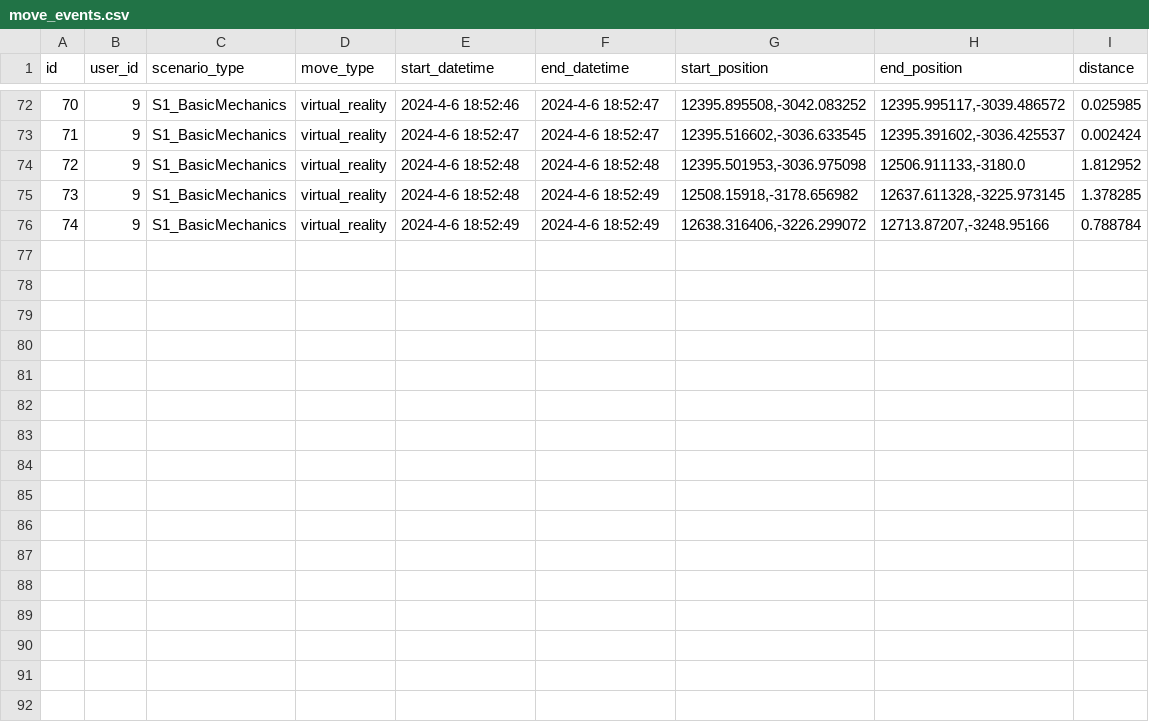
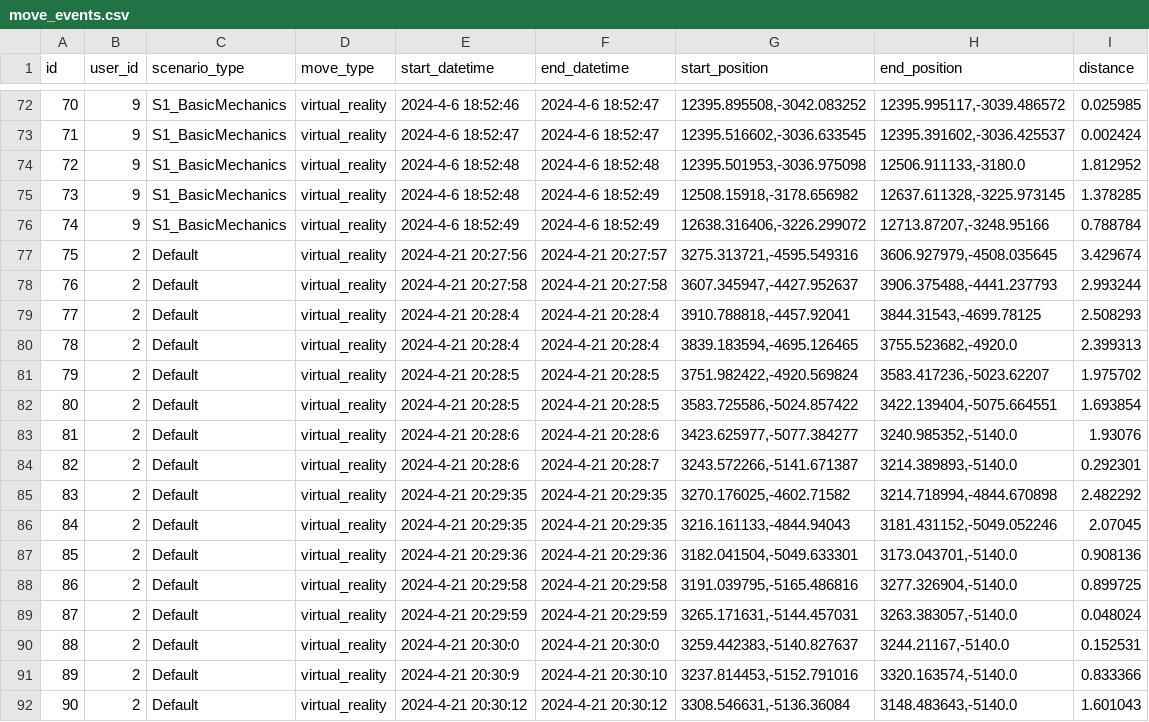
Before and after one commit to NILGroup/TFG-2223-InteraccionVR, a CSV file: RadiationRoom/Unreal/Saved/database/move_events.csv, drawn as a sheet; only a part is shown, gaps mark what is left out; the diff names each change by its address in the sheet, - before the commit and + after, or states it on an @@ line.

```diff
--- a/RadiationRoom/Unreal/Saved/database/move_events.csv
+++ b/RadiationRoom/Unreal/Saved/database/move_events.csv
+row 77: 75 | 2 | Default | virtual_reality | 2024-4-21 20:27:56 | 2024-4-21 20:27:57 | 3275.313721,-4595.549316 | 3606.927979,-4508.035645 | 3.429674
+row 78: 76 | 2 | Default | virtual_reality | 2024-4-21 20:27:58 | 2024-4-21 20:27:58 | 3607.345947,-4427.952637 | 3906.375488,-4441.237793 | 2.993244
+row 79: 77 | 2 | Default | virtual_reality | 2024-4-21 20:28:4 | 2024-4-21 20:28:4 | 3910.788818,-4457.92041 | 3844.31543,-4699.78125 | 2.508293
+row 80: 78 | 2 | Default | virtual_reality | 2024-4-21 20:28:4 | 2024-4-21 20:28:4 | 3839.183594,-4695.126465 | 3755.523682,-4920.0 | 2.399313
+row 81: 79 | 2 | Default | virtual_reality | 2024-4-21 20:28:5 | 2024-4-21 20:28:5 | 3751.982422,-4920.569824 | 3583.417236,-5023.62207 | 1.975702
+row 82: 80 | 2 | Default | virtual_reality | 2024-4-21 20:28:5 | 2024-4-21 20:28:5 | 3583.725586,-5024.857422 | 3422.139404,-5075.664551 | 1.693854
+row 83: 81 | 2 | Default | virtual_reality | 2024-4-21 20:28:6 | 2024-4-21 20:28:6 | 3423.625977,-5077.384277 | 3240.985352,-5140.0 | 1.93076
+row 84: 82 | 2 | Default | virtual_reality | 2024-4-21 20:28:6 | 2024-4-21 20:28:7 | 3243.572266,-5141.671387 | 3214.389893,-5140.0 | 0.292301
+row 85: 83 | 2 | Default | virtual_reality | 2024-4-21 20:29:35 | 2024-4-21 20:29:35 | 3270.176025,-4602.71582 | 3214.718994,-4844.670898 | 2.482292
+row 86: 84 | 2 | Default | virtual_reality | 2024-4-21 20:29:35 | 2024-4-21 20:29:35 | 3216.161133,-4844.94043 | 3181.431152,-5049.052246 | 2.07045
+row 87: 85 | 2 | Default | virtual_reality | 2024-4-21 20:29:36 | 2024-4-21 20:29:36 | 3182.041504,-5049.633301 | 3173.043701,-5140.0 | 0.908136
+row 88: 86 | 2 | Default | virtual_reality | 2024-4-21 20:29:58 | 2024-4-21 20:29:58 | 3191.039795,-5165.486816 | 3277.326904,-5140.0 | 0.899725
+row 89: 87 | 2 | Default | virtual_reality | 2024-4-21 20:29:59 | 2024-4-21 20:29:59 | 3265.171631,-5144.457031 | 3263.383057,-5140.0 | 0.048024
+row 90: 88 | 2 | Default | virtual_reality | 2024-4-21 20:30:0 | 2024-4-21 20:30:0 | 3259.442383,-5140.827637 | 3244.21167,-5140.0 | 0.152531
+row 91: 89 | 2 | Default | virtual_reality | 2024-4-21 20:30:9 | 2024-4-21 20:30:10 | 3237.814453,-5152.791016 | 3320.163574,-5140.0 | 0.833366
+row 92: 90 | 2 | Default | virtual_reality | 2024-4-21 20:30:12 | 2024-4-21 20:30:12 | 3308.546631,-5136.36084 | 3148.483643,-5140.0 | 1.601043
```
Also changed, not shown: 9 other files.
